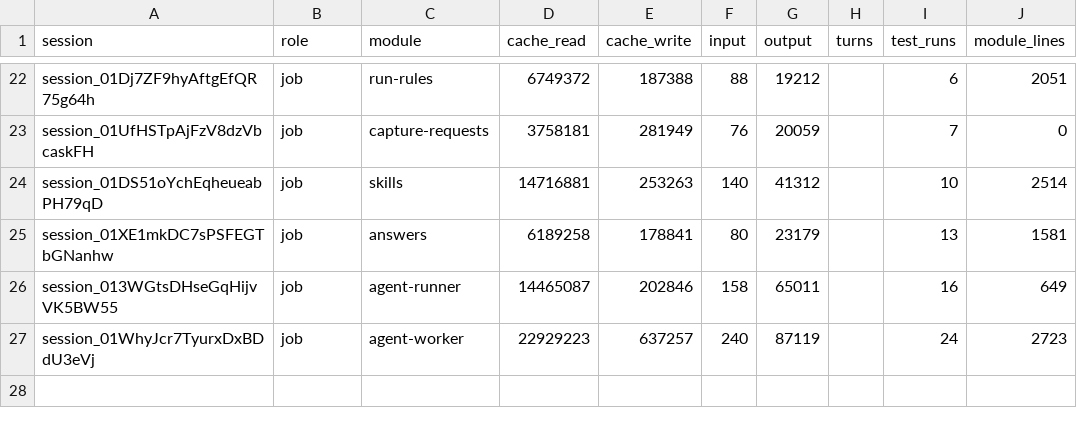
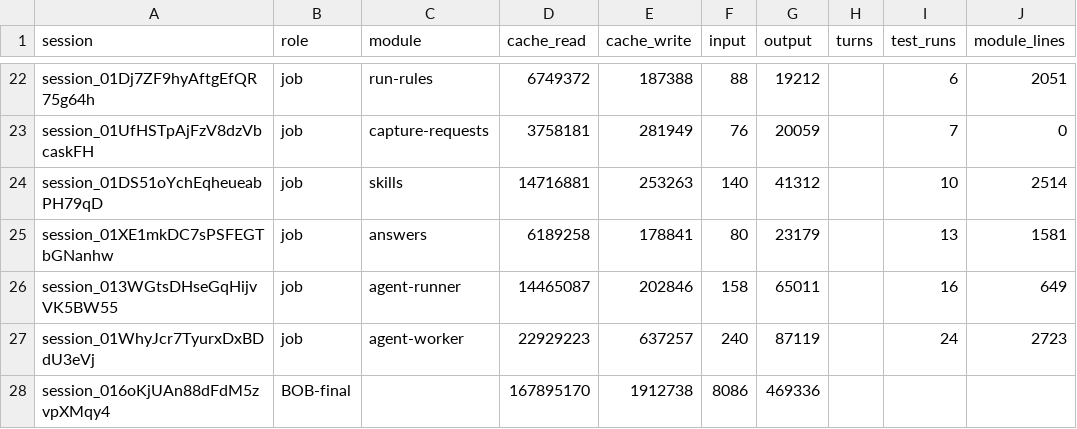
Before and after one commit to believeinoakland/bio, a CSV file: build/metrics/T37.csv, drawn as a sheet; only a part is shown, gaps mark what is left out.

```diff
--- a/build/metrics/T37.csv
+++ b/build/metrics/T37.csv
@@ -27 +27,2 @@ session_013WGtsDHseGqHijvVK5BW55,job,agent-runner,14465087,202846,158,65011,,16,
 session_01WhyJcr7TyurxDxBDdU3eVj,job,agent-worker,22929223,637257,240,87119,,24,2723
+session_016oKjUAn88dFdM5zvpXMqy4,BOB-final,,167895170,1912738,8086,469336,,,
```
